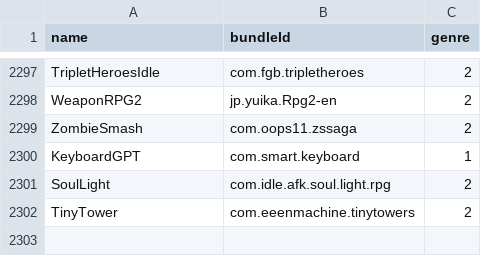
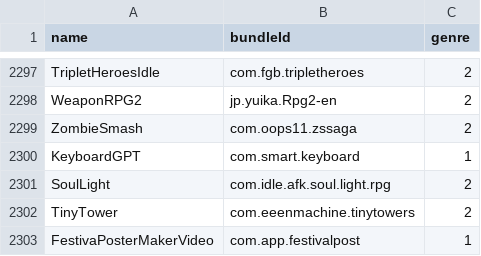
Before and after one commit to apptesters-org/Repo, a CSV file: bundleId.csv, drawn as a sheet; only a part is shown, gaps mark what is left out; the diff names each change by its address in the sheet, - before the commit and + after, or states it on an @@ line.

```diff
--- a/bundleId.csv
+++ b/bundleId.csv
+row 2303: FestivaPosterMakerVideo | com.app.festivalpost | 1
```
Also changed, not shown: 3 other files.
